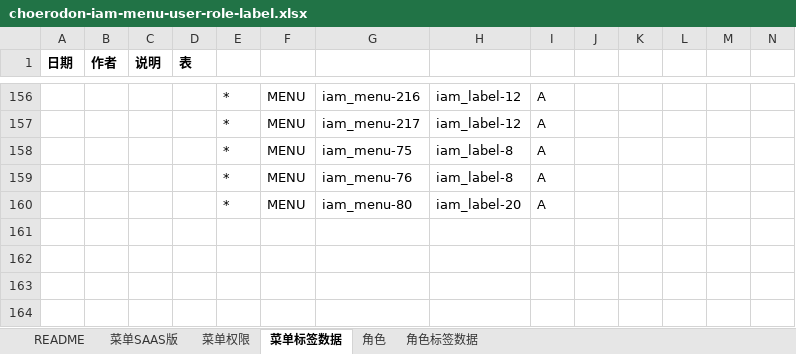
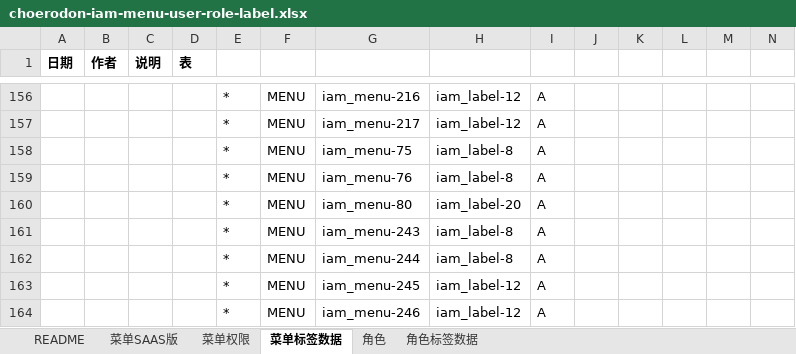
Before and after one commit to open-hand/choerodon-iam, an Excel workbook: src/main/resources/script/db/init-data/hzero_platform/hzero_platform/choerodon-iam-menu-user-role-label.xlsx, sheet 菜单标签数据, drawn as a sheet; only a part is shown, gaps mark what is left out; values as stored, in another font and other column widths than the file's, no borders; rows hold the shown columns only; the diff names each change by its address in the sheet, - before the commit and + after, or states it on an @@ line.

```diff
--- a/src/main/resources/script/db/init-data/hzero_platform/hzero_platform/choerodon-iam-menu-user-role-label.xlsx (sheet 菜单标签数据)
+++ b/src/main/resources/script/db/init-data/hzero_platform/hzero_platform/choerodon-iam-menu-user-role-label.xlsx (sheet 菜单标签数据)
+row 161:  |  |  |  | * | MENU | iam_menu-243 | iam_label-8 | A
+row 162:  |  |  |  | * | MENU | iam_menu-244 | iam_label-8 | A
+row 163:  |  |  |  | * | MENU | iam_menu-245 | iam_label-12 | A
+row 164:  |  |  |  | * | MENU | iam_menu-246 | iam_label-12 | A
```
Also changed, not shown: sheet 菜单SAAS版, sheet 角色.
